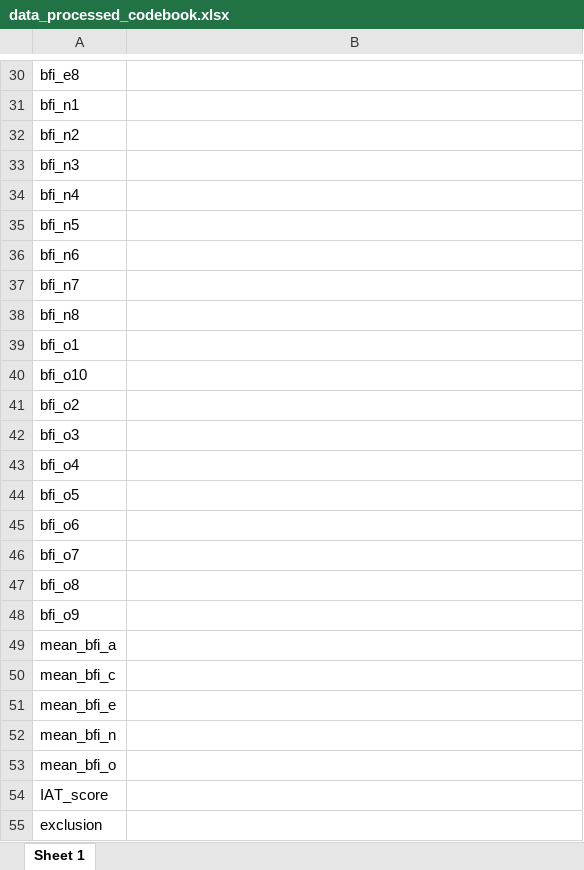
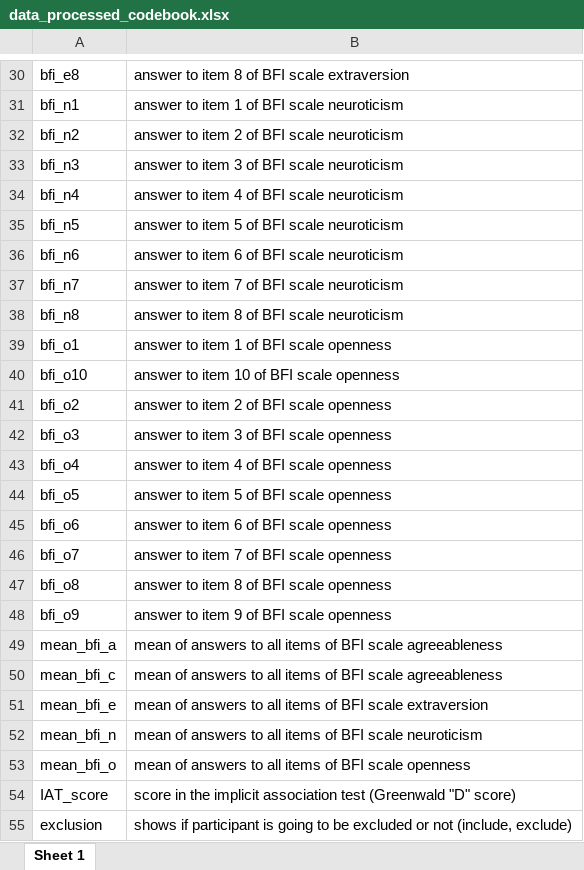
Before and after one commit to sarahschnyder/dpm-assignments, an Excel workbook: personality and race-IAT study/data/processed/data_processed_codebook.xlsx, sheet Sheet 1, drawn as a sheet; only a part is shown, gaps mark what is left out; values as stored, in another font and other column widths than the file's, no borders; the diff covers the shown part only; the diff names each change by its address in the sheet, - before the commit and + after, or states it on an @@ line.

```diff
--- a/personality and race-IAT study/data/processed/data_processed_codebook.xlsx (sheet Sheet 1)
+++ b/personality and race-IAT study/data/processed/data_processed_codebook.xlsx (sheet Sheet 1)
-B30: (empty)
+B30: answer to item 8 of BFI scale extraversion
-B31: (empty)
+B31: answer to item 1 of BFI scale neuroticism
-B32: (empty)
+B32: answer to item 2 of BFI scale neuroticism
-B33: (empty)
+B33: answer to item 3 of BFI scale neuroticism
-B34: (empty)
+B34: answer to item 4 of BFI scale neuroticism
-B35: (empty)
+B35: answer to item 5 of BFI scale neuroticism
-B36: (empty)
+B36: answer to item 6 of BFI scale neuroticism
-B37: (empty)
+B37: answer to item 7 of BFI scale neuroticism
-B38: (empty)
+B38: answer to item 8 of BFI scale neuroticism
-B39: (empty)
+B39: answer to item 1 of BFI scale openness
-B40: (empty)
+B40: answer to item 10 of BFI scale openness
-B41: (empty)
+B41: answer to item 2 of BFI scale openness
-B42: (empty)
+B42: answer to item 3 of BFI scale openness
-B43: (empty)
+B43: answer to item 4 of BFI scale openness
-B44: (empty)
+B44: answer to item 5 of BFI scale openness
-B45: (empty)
+B45: answer to item 6 of BFI scale openness
-B46: (empty)
+B46: answer to item 7 of BFI scale openness
-B47: (empty)
+B47: answer to item 8 of BFI scale openness
-B48: (empty)
+B48: answer to item 9 of BFI scale openness
-B49:B50: (empty)
+B49:B50: mean of answers to all items of BFI scale agreeableness
-B51: (empty)
+B51: mean of answers to all items of BFI scale extraversion
-B52: (empty)
+B52: mean of answers to all items of BFI scale neuroticism
-B53: (empty)
+B53: mean of answers to all items of BFI scale openness
-B54: (empty)
+B54: score in the implicit association test (Greenwald "D" score)
-B55: (empty)
+B55: shows if participant is going to be excluded or not (include, exclude)
```
Also changed, not shown: 28 edited cells elsewhere in this sheet, 2 other files.
